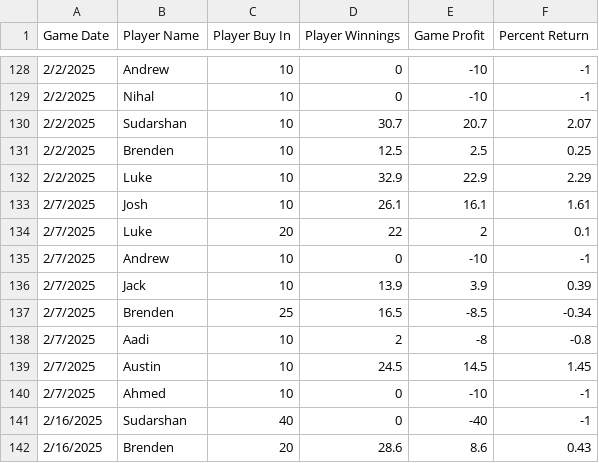
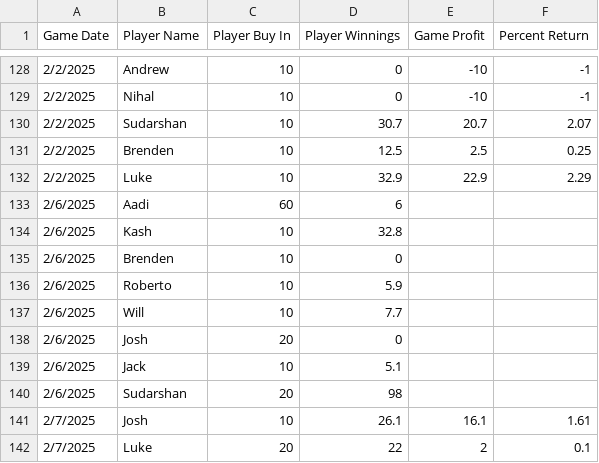
Before and after one commit to AadityaPore/Poker741, a CSV file: Poker741.csv, drawn as a sheet; only a part is shown, gaps mark what is left out; the shorter side is filled out with more unchanged rows; the diff names each change by its address in the sheet, - before the commit and + after, or states it on an @@ line.

Commit message:
Update Poker741.csv 2/6 SD

```diff
--- a/Poker741.csv
+++ b/Poker741.csv
+row 133: 2/6/2025 | Aadi | 60 | 6
+row 134: 2/6/2025 | Kash | 10 | 32.8
+row 135: 2/6/2025 | Brenden | 10 | 0
+row 136: 2/6/2025 | Roberto | 10 | 5.9
+row 137: 2/6/2025 | Will | 10 | 7.7
+row 138: 2/6/2025 | Josh | 20 | 0
+row 139: 2/6/2025 | Jack | 10 | 5.1
+row 140: 2/6/2025 | Sudarshan | 20 | 98
```
